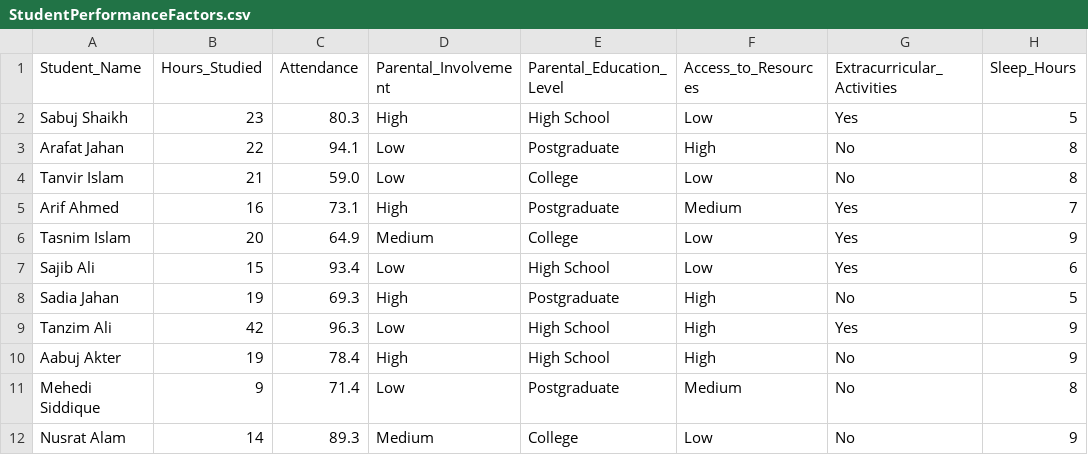
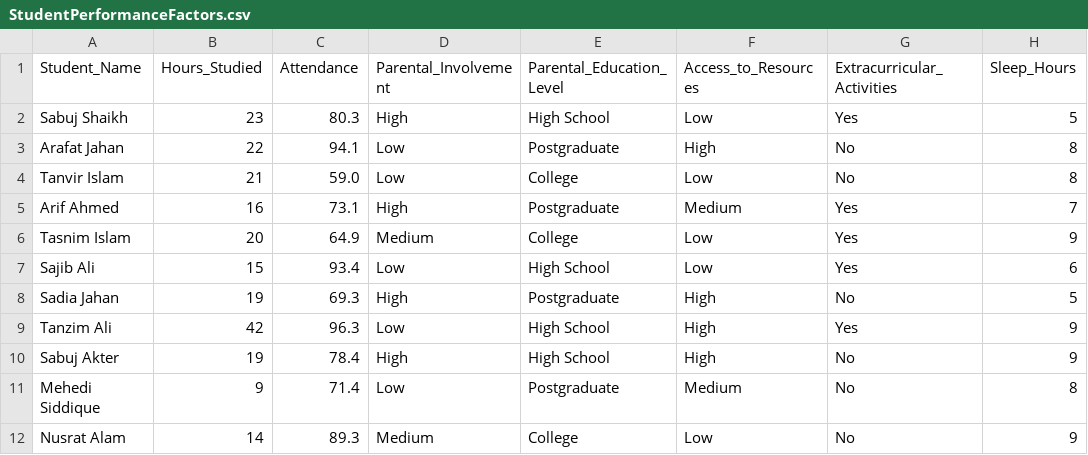
Before and after one commit to sabujshaikh/Student-Performance-Project, a CSV file: data/StudentPerformanceFactors.csv, drawn as a sheet; only a part is shown; the diff names each change by its address in the sheet, - before the commit and + after, or states it on an @@ line.

```diff
--- a/data/StudentPerformanceFactors.csv
+++ b/data/StudentPerformanceFactors.csv
-A10 (Student_Name): Aabuj Akter
+A10 (Student_Name): Sabuj Akter
```
Also changed, not shown: 17 other files.
